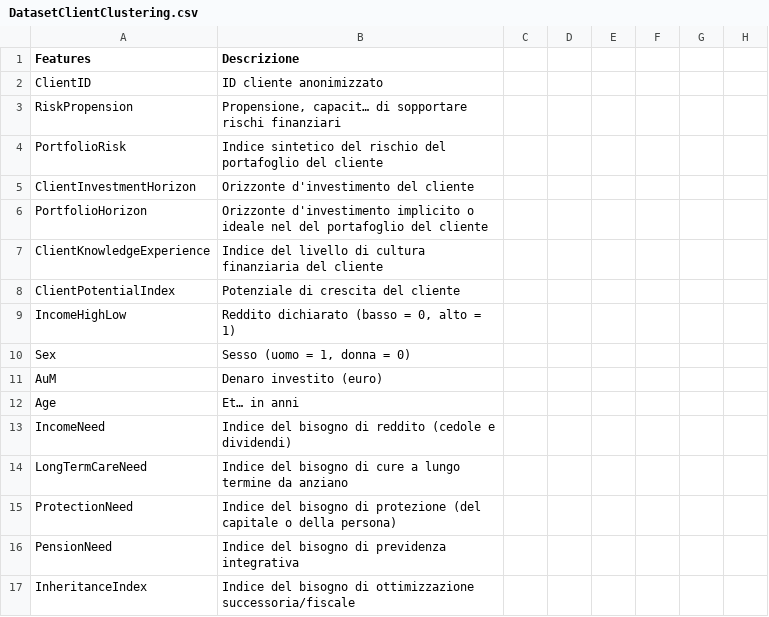
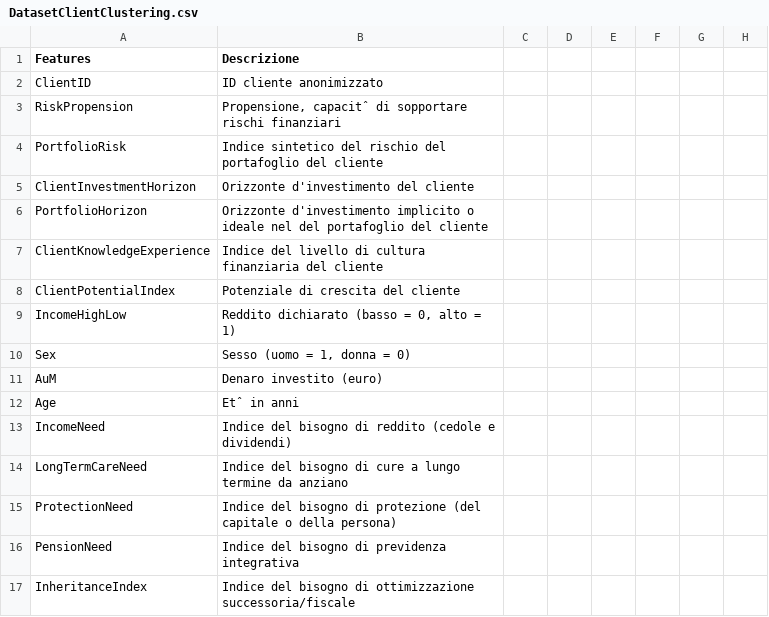
Before and after one commit to MartinaCecchetto/ds-lab, a CSV file: DatasetClientClustering.csv, drawn as a sheet; only a part is shown; the diff names each change by its address in the sheet, - before the commit and + after, or states it on an @@ line.

Commit message:
Update DatasetClientClustering.csv

```diff
--- a/DatasetClientClustering.csv
+++ b/DatasetClientClustering.csv
-B3 (Descrizione): Propensione, capacit… di sopportare…
+B3 (Descrizione): Propensione, capacitˆ di sopportare…
-B12 (Descrizione): Et… in anni
+B12 (Descrizione): Etˆ in anni
```
